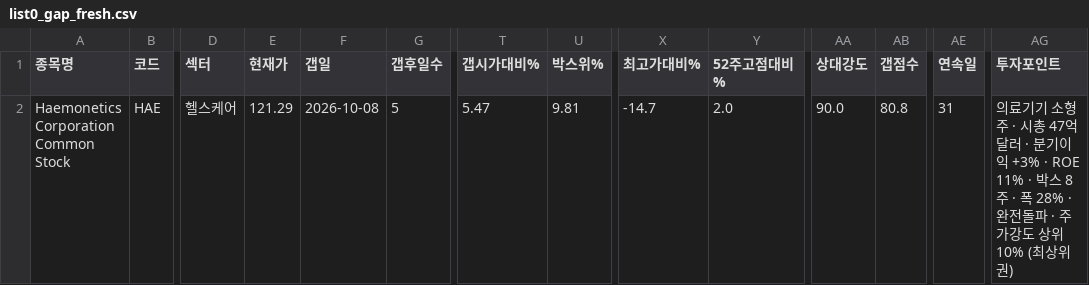
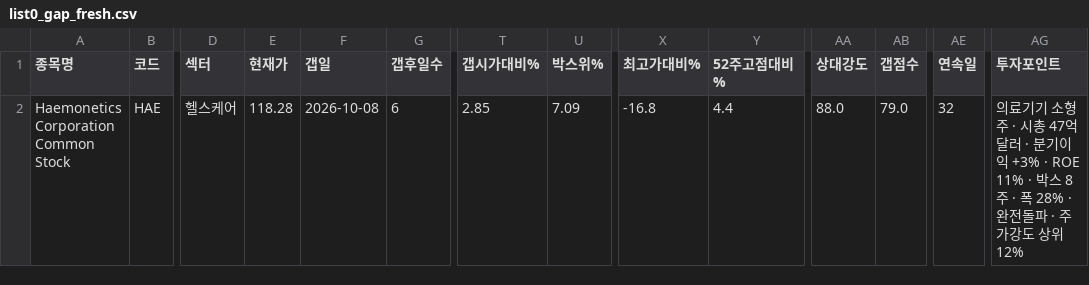
Before and after one commit to chkchp0702-spec/Gap, a CSV file: results/list0_gap_fresh.csv, drawn as a sheet; only a part is shown, gaps mark what is left out; the diff names each change by its address in the sheet, - before the commit and + after, or states it on an @@ line.

```diff
--- a/results/list0_gap_fresh.csv
+++ b/results/list0_gap_fresh.csv
-E2 (현재가): 121.29
+E2 (현재가): 118.28
-G2 (갭후일수): 5
+G2 (갭후일수): 6
-T2 (갭시가대비%): 5.47
+T2 (갭시가대비%): 2.85
-U2 (박스위%): 9.81
+U2 (박스위%): 7.09
-X2 (최고가대비%): -14.7
+X2 (최고가대비%): -16.8
-Y2 (52주고점대비%): 2.0
+Y2 (52주고점대비%): 4.4
-AA2 (상대강도): 90.0
+AA2 (상대강도): 88.0
-AB2 (갭점수): 80.8
+AB2 (갭점수): 79.0
-AE2 (연속일): 31
+AE2 (연속일): 32
-AG2 (투자포인트): …상위 10% (최상위권)
+AG2 (투자포인트): …상위 12%
```
Also changed, not shown: results/list1_gap.csv, results/list2_canslim_gap.csv, 8 other files.
